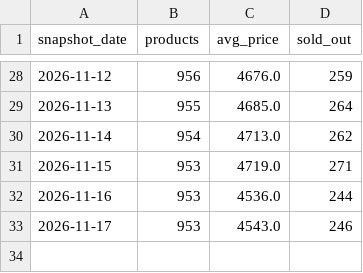
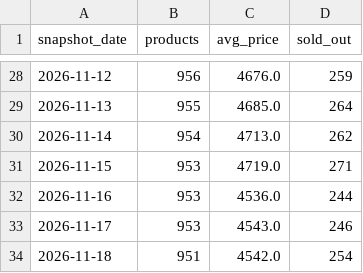
Before and after one commit to nimra-maker/price-intelligence-pipeline, a CSV file: data/export/daily_summary.csv, drawn as a sheet; only a part is shown, gaps mark what is left out.

```diff
--- a/data/export/daily_summary.csv
+++ b/data/export/daily_summary.csv
@@ -33 +33,2 @@
 2026-11-17,953,4543.0,246
+2026-11-18,951,4542.0,254
```
Also changed, not shown: data/export/stock_changes.csv, 2 other files.
